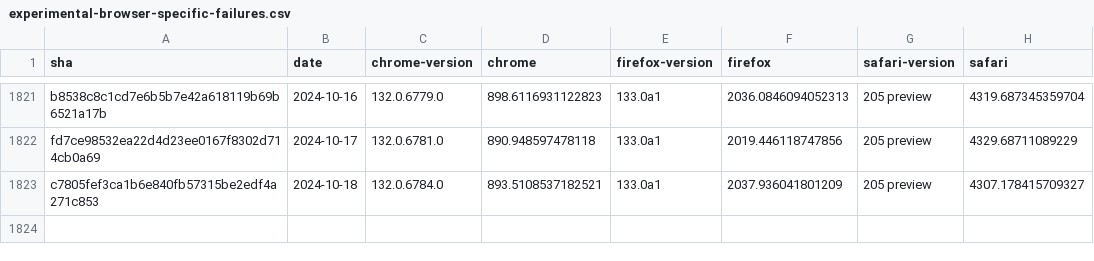
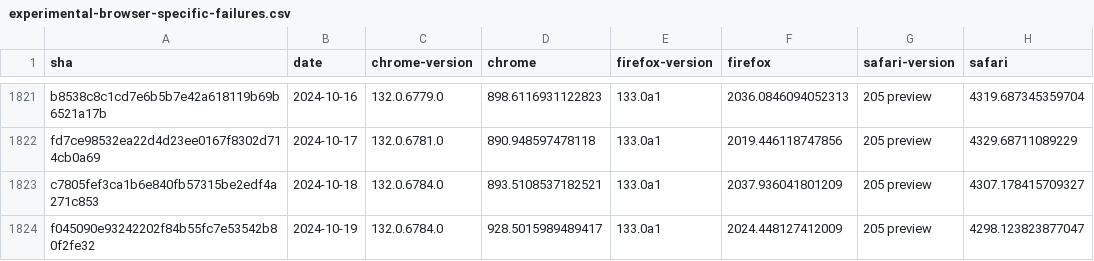
Before and after one commit to gsnedders/results-analysis, a CSV file: data/experimental-browser-specific-failures.csv, drawn as a sheet; only a part is shown, gaps mark what is left out; the diff names each change by its address in the sheet, - before the commit and + after, or states it on an @@ line.

```diff
--- a/data/experimental-browser-specific-failures.csv
+++ b/data/experimental-browser-specific-failures.csv
+row 1824: f045090e93242202f84b55fc7e53542b80f2fe32 | 2024-10-19 | 132.0.6784.0 | 928.5015989489417 | 133.0a1 | 2024.448127412009 | 205 preview | 4298.123823877047
```
Also changed, not shown: data/interop-2023/interop-2023-experimental-v2.csv, data/interop-2023/interop-2023-stable-v2.csv, 3 other files.
